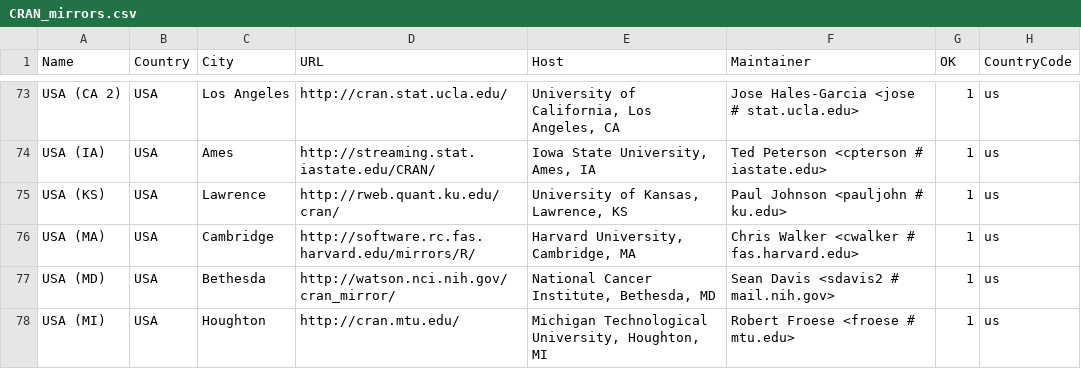
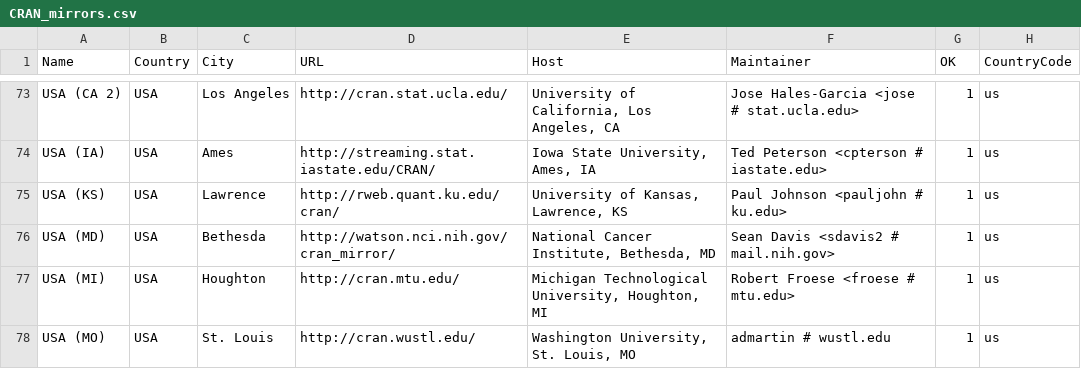
Before and after one commit to t-kalinowski/r-svn-formatted, a CSV file: doc/CRAN_mirrors.csv, drawn as a sheet; only a part is shown, gaps mark what is left out; the shorter side is filled out with more unchanged rows; the diff names each change by its address in the sheet, - before the commit and + after, or states it on an @@ line.

Commit message:
Harvard mirror no longer available
git-svn-id: https://svn.r-project.org/R/trunk@58055 00db46b3-68df-0310-9c12-caf00c1e9a41

```diff
--- a/doc/CRAN_mirrors.csv
+++ b/doc/CRAN_mirrors.csv
-row 76: USA (MA) | USA | Cambridge | http://software.rc.fas.harvard.edu/mirrors/R/ | Harvard University, Cambridge, MA | Chris Walker <cwalker # fas.harvard.edu> | 1 | us
```
